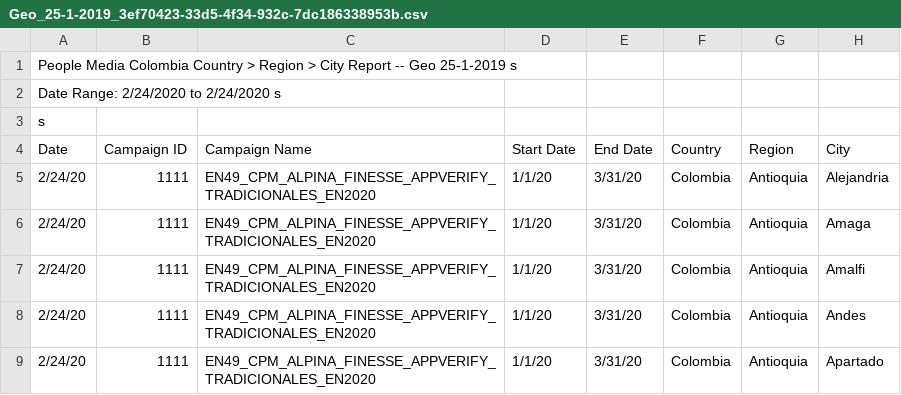
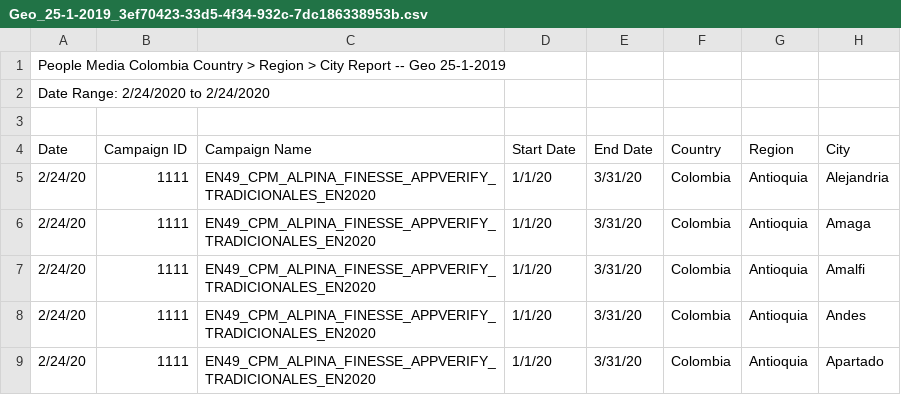
Before and after one commit to mattmcwaters/bci, a CSV file: Geo_25-1-2019_3ef70423-33d5-4f34-932c-7dc186338953b.csv, drawn as a sheet; only a part is shown; the diff names each change by its address in the sheet, - before the commit and + after, or states it on an @@ line.

Commit message:
Update Geo_25-1-2019_3ef70423-33d5-4f34-932c-7dc186338953b.csv

```diff
--- a/Geo_25-1-2019_3ef70423-33d5-4f34-932c-7dc186338953b.csv
+++ b/Geo_25-1-2019_3ef70423-33d5-4f34-932c-7dc186338953b.csv
-A1 (Date): …Geo 25-1-2019 s
+A1 (Date): …Geo 25-1-2019
-A2 (Date): Date Range: 2/24/2020 to 2/24/2020 s
+A2 (Date): Date Range: 2/24/2020 to 2/24/2020
-A3 (Date): s
+A3 (Date): (empty)
```
